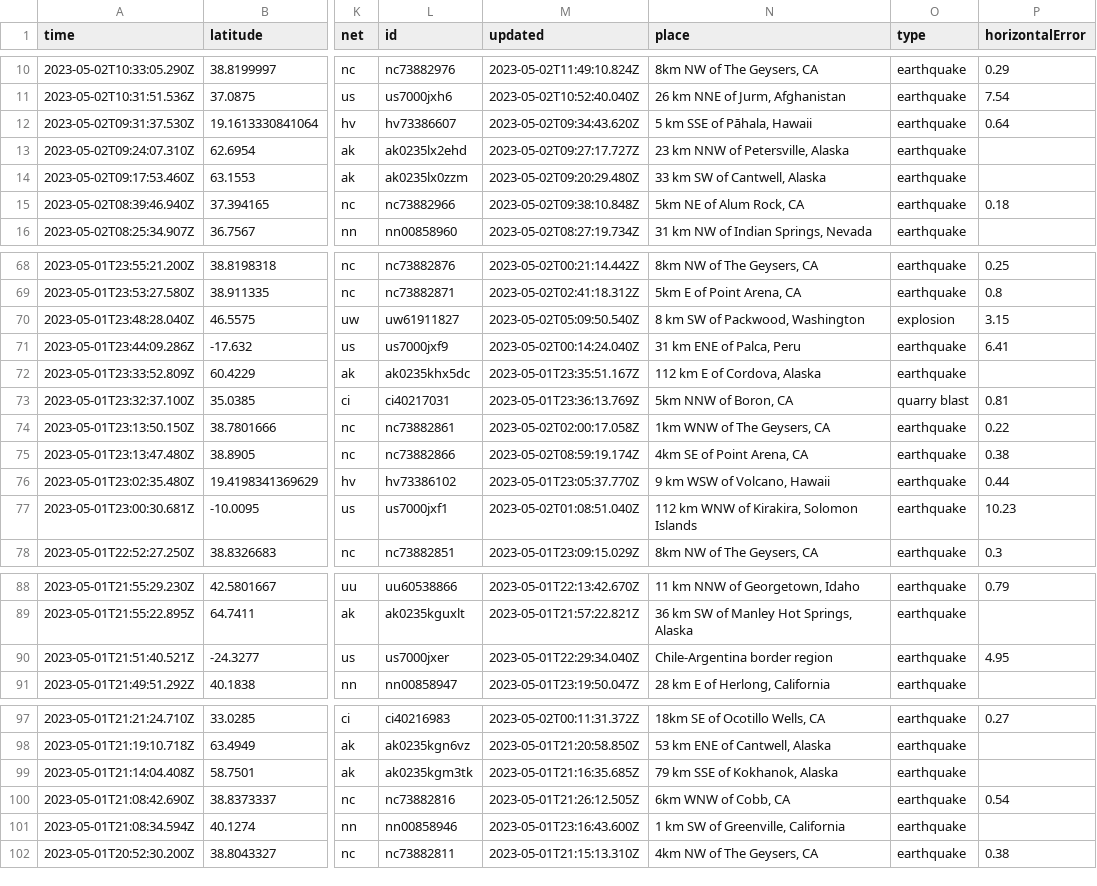
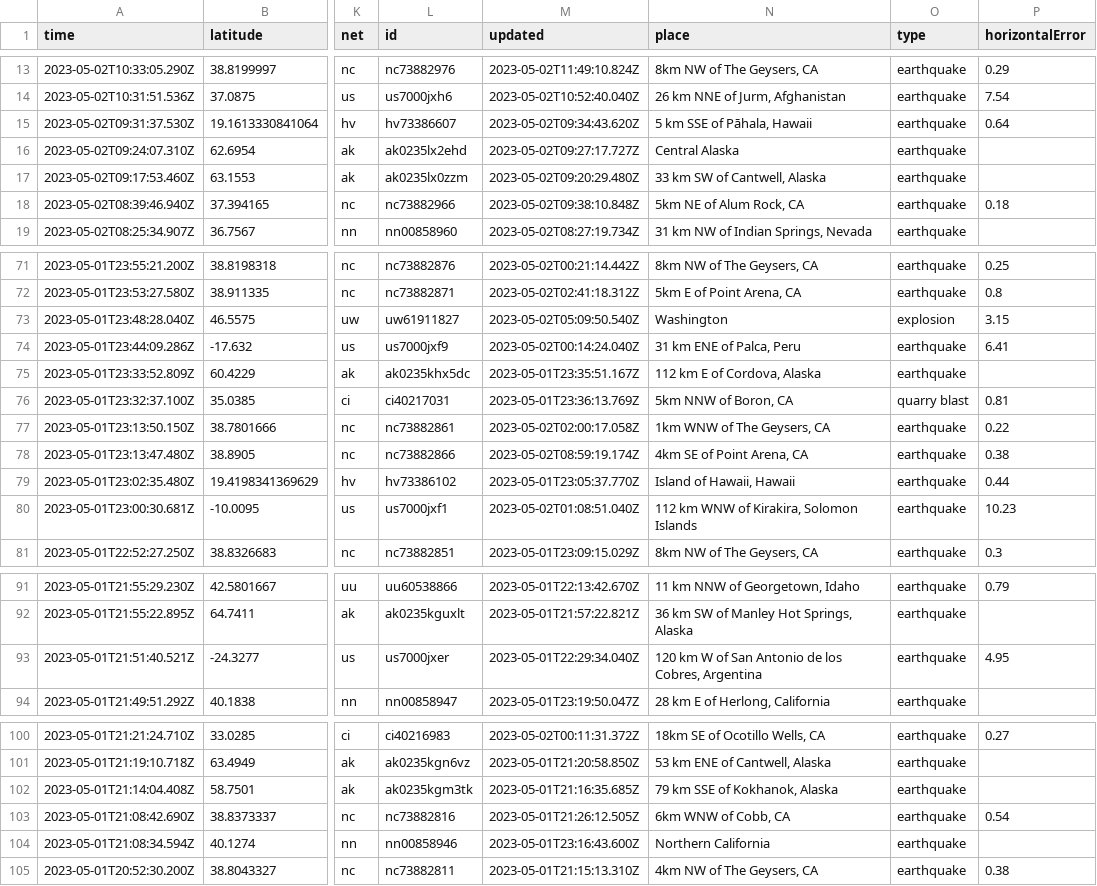
Before and after one commit to jemory/nicar22-github-actions-test, a CSV file: usgs_current.csv, drawn as a sheet; only a part is shown, gaps mark what is left out; addresses are those after the commit; the diff covers the shown part only; the diff names each change by its address in the sheet, - before the commit and + after, or states it on an @@ line.

```diff
--- a/usgs_current.csv
+++ b/usgs_current.csv
-N16 (place): 23 km NNW of Petersville, Alaska
+N16 (place): Central Alaska
-N73 (place): 8 km SW of Packwood, Washington
+N73 (place): Washington
-N79 (place): 9 km WSW of Volcano, Hawaii
+N79 (place): Island of Hawaii, Hawaii
-N93 (place): Chile-Argentina border region
+N93 (place): 120 km W of San Antonio de los Cobres, Argentina
-N104 (place): 1 km SW of Greenville, California
+N104 (place): Northern California
```
Also changed, not shown: 3 added rows, 2 removed rows and 18 edited cells elsewhere in this file.
